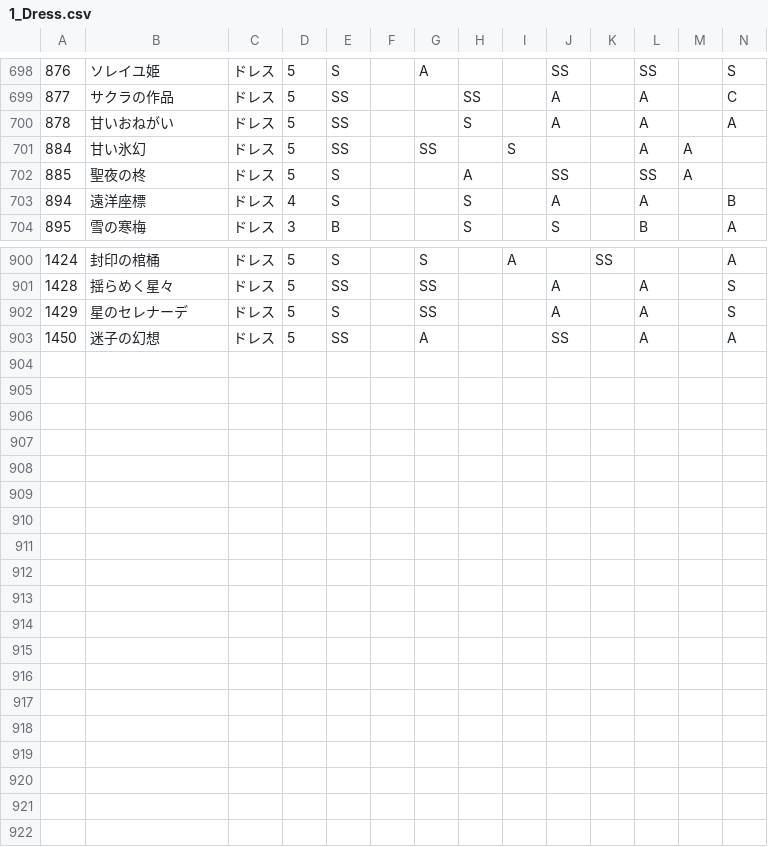
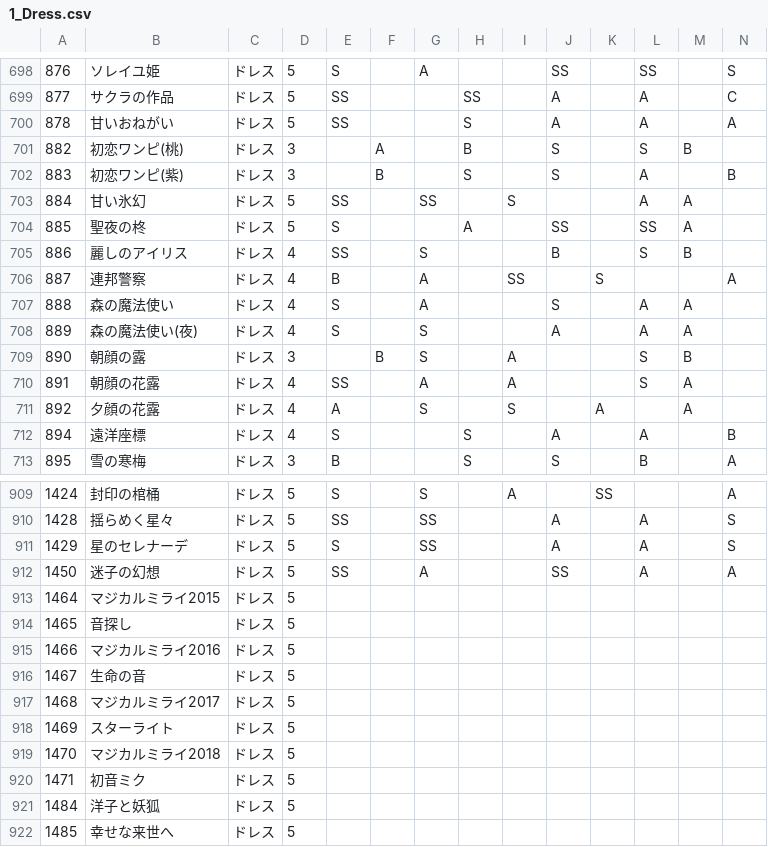
Before and after one commit to ShTair/MiracleNikkiData, a CSV file: Items/1_Dress.csv, drawn as a sheet; only a part is shown, gaps mark what is left out; rows hold the shown columns only; the diff covers the shown part only; the diff names each change by its address in the sheet, - before the commit and + after, or states it on an @@ line.

```diff
--- a/Items/1_Dress.csv
+++ b/Items/1_Dress.csv
+row 701: 882 | 初恋ワンピ(桃) | ドレス | 3 |  | A |  | B |  | S |  | S | B
+row 702: 883 | 初恋ワンピ(紫) | ドレス | 3 |  | B |  | S |  | S |  | A |  | B
+row 705: 886 | 麗しのアイリス | ドレス | 4 | SS |  | S |  |  | B |  | S | B
+row 706: 887 | 連邦警察 | ドレス | 4 | B |  | A |  | SS |  | S |  |  | A
+row 707: 888 | 森の魔法使い | ドレス | 4 | S |  | A |  |  | S |  | A | A
+row 708: 889 | 森の魔法使い(夜) | ドレス | 4 | S |  | S |  |  | A |  | A | A
+row 709: 890 | 朝顔の露 | ドレス | 3 |  | B | S |  | A |  |  | S | B
+row 710: 891 | 朝顔の花露 | ドレス | 4 | SS |  | A |  | A |  |  | S | A
+row 711: 892 | 夕顔の花露 | ドレス | 4 | A |  | S |  | S |  | A |  | A
+row 913: 1464 | マジカルミライ2015 | ドレス | 5
+row 914: 1465 | 音探し | ドレス | 5
+row 915: 1466 | マジカルミライ2016 | ドレス | 5
+row 916: 1467 | 生命の音 | ドレス | 5
+row 917: 1468 | マジカルミライ2017 | ドレス | 5
+row 918: 1469 | スターライト | ドレス | 5
+row 919: 1470 | マジカルミライ2018 | ドレス | 5
+row 920: 1471 | 初音ミク | ドレス | 5
+row 921: 1484 | 洋子と妖狐 | ドレス | 5
+row 922: 1485 | 幸せな来世へ | ドレス | 5
```
Also changed, not shown: 2 edited cells elsewhere in this file, Items/0_Hairstyle.csv, Items/3_Tops.csv, 6 other files.
